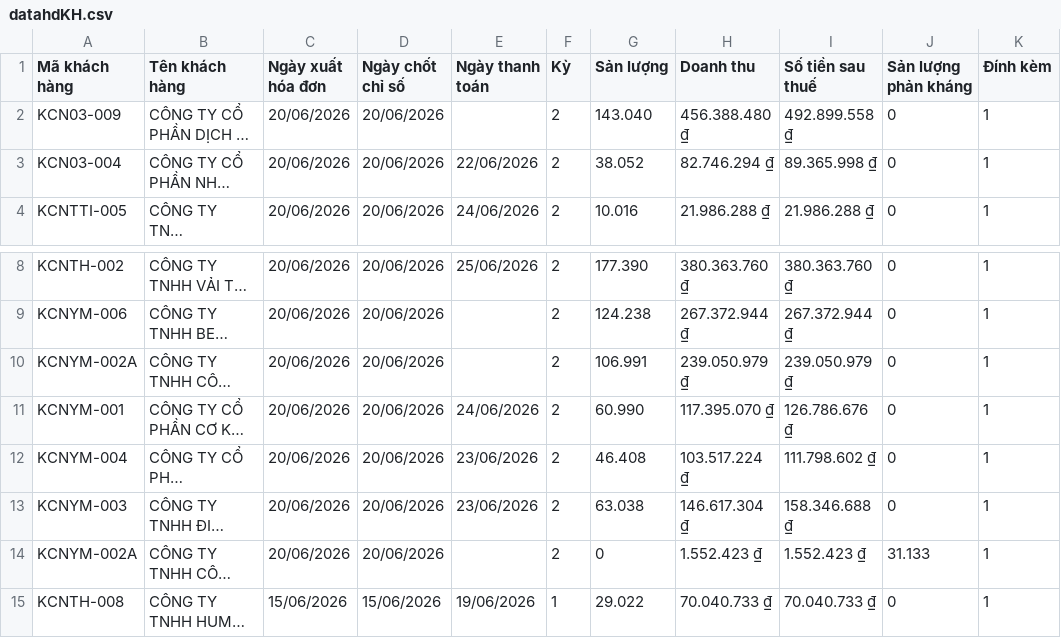
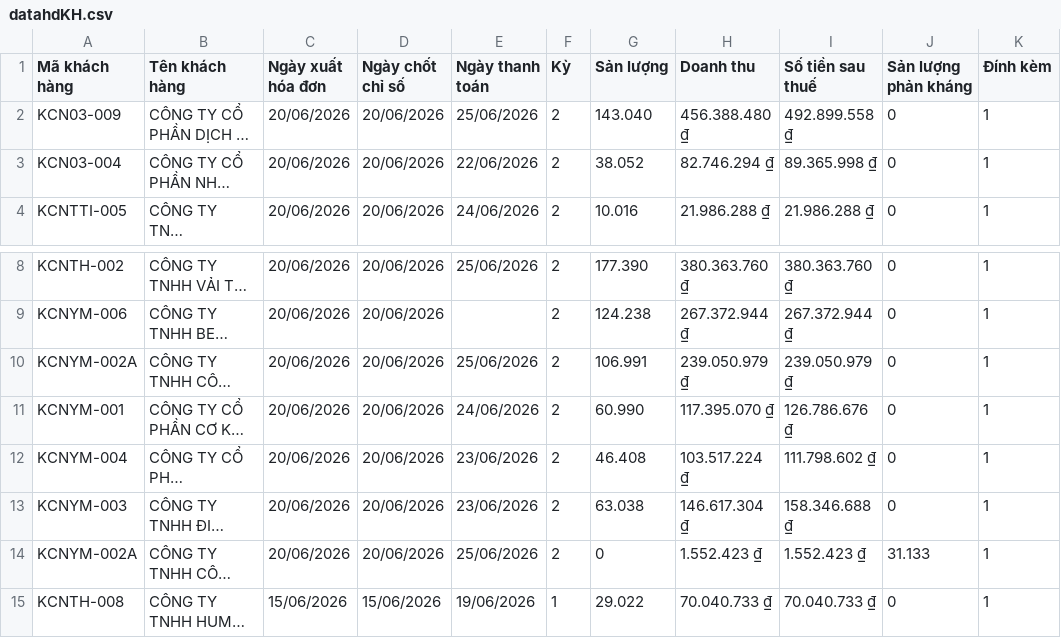
Before and after one commit to Gelex-Electric/shared-diary-pocketbase, a CSV file: public/datahdKH.csv, drawn as a sheet; only a part is shown, gaps mark what is left out; long unchanged cells end in …; the diff names each change by its address in the sheet, - before the commit and + after, or states it on an @@ line.

```diff
--- a/public/datahdKH.csv
+++ b/public/datahdKH.csv
-E2 (Ngày thanh toán): (empty)
+E2 (Ngày thanh toán): 25/06/2026
-E10 (Ngày thanh toán): (empty)
+E10 (Ngày thanh toán): 25/06/2026
-E14 (Ngày thanh toán): (empty)
+E14 (Ngày thanh toán): 25/06/2026
```
